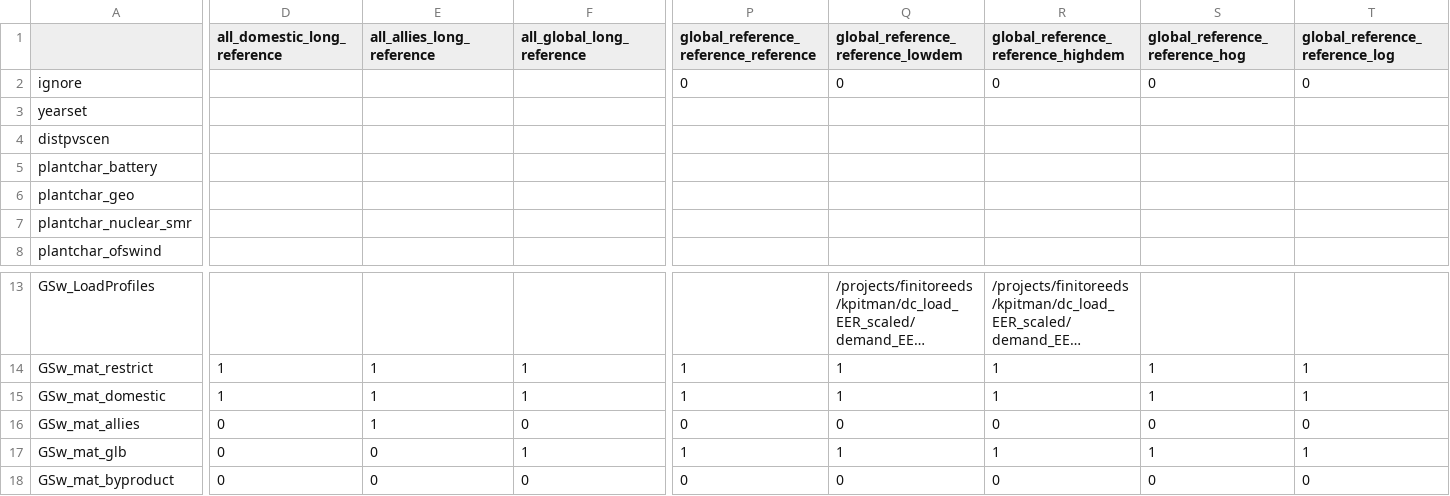
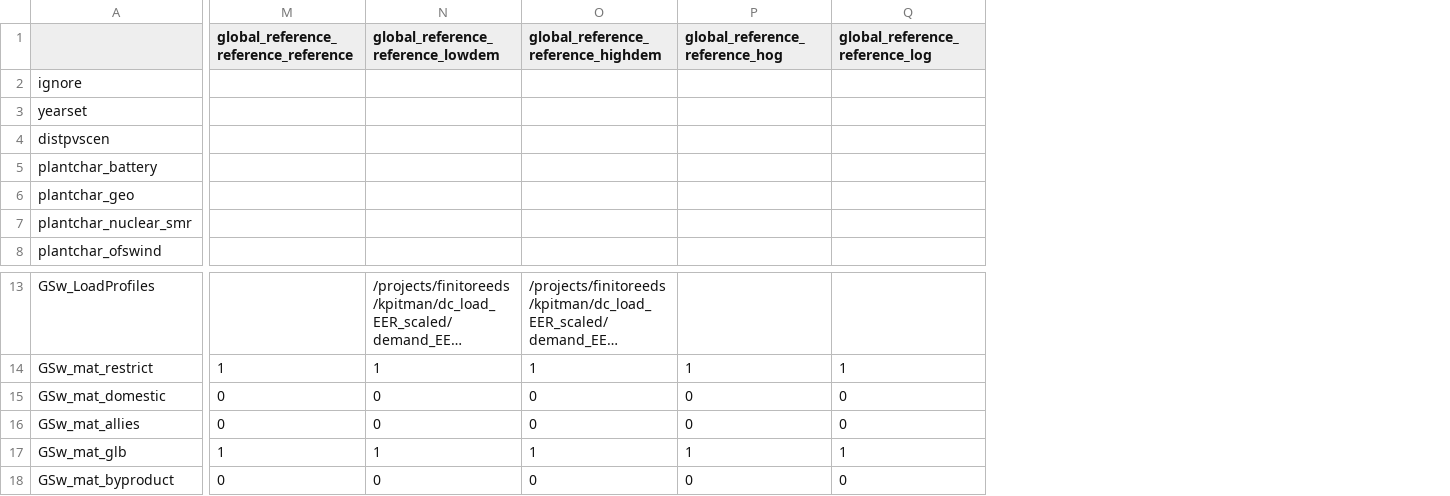
Before and after one commit to ReEDS-Model/ReEDS, a CSV file: cases_materials_baseline.csv, drawn as a sheet; only a part is shown, gaps mark what is left out; long unchanged cells end in …; removed rows and columns are numbered as before the commit, all else as after; the diff covers the shown part only; the diff names each change by its address in the sheet, - before the commit and + after, or states it on an @@ line.

```diff
--- a/cases_materials_baseline.csv
+++ b/cases_materials_baseline.csv
-column D (all_domestic_long_reference), rows 14-18: 1 | 1 | 0 | 0 | 0
-column E (all_allies_long_reference), rows 14-18: 1 | 1 | 1 | 0 | 0
-column F (all_global_long_reference), rows 14-18: 1 | 1 | 0 | 1 | 0
-M2: 0
+M2: (empty)
-N2: 0
+N2: (empty)
-O2: 0
+O2: (empty)
-P2 (global_reference_reference_hog): 0
+P2 (global_reference_reference_hog): (empty)
-Q2 (global_reference_reference_log): 0
+Q2 (global_reference_reference_log): (empty)
-M15: 1
+M15: 0
-N15: 1
+N15: 0
-O15: 1
+O15: 0
-P15 (global_reference_reference_hog): 1
+P15 (global_reference_reference_hog): 0
-Q15 (global_reference_reference_log): 1
+Q15 (global_reference_reference_log): 0
```
Also changed, not shown: 9 edited cells elsewhere in this file, cases_materials_copper.csv, cmm_consumption_share.csv, 2 other files.
